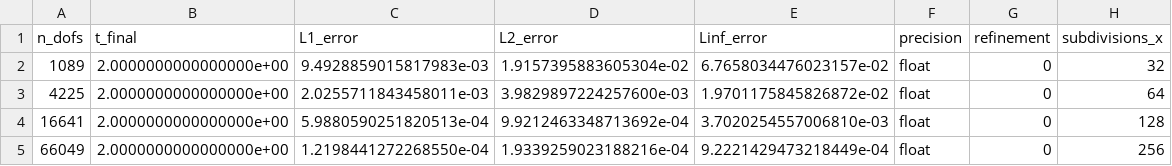
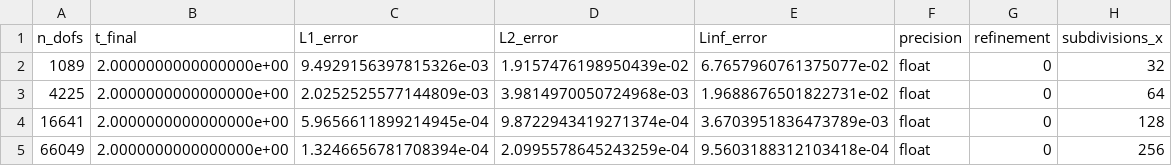
Before and after one commit to a412h/Dragon2, a CSV file: becker_convergence.csv, drawn as a sheet.

```diff
--- a/becker_convergence.csv
+++ b/becker_convergence.csv
@@ -1,5 +1,5 @@
 n_dofs,t_final,L1_error,L2_error,Linf_error,precision,refinement,subdivisions_x
-1089,2.0000000000000000e+00,9.4928859015817983e-03,1.9157395883605304e-02,6.7658034476023157e-02,float,0,32
-4225,2.0000000000000000e+00,2.0255711843458011e-03,3.9829897224257600e-03,1.9701175845826872e-02,float,0,64
-16641,2.0000000000000000e+00,5.9880590251820513e-04,9.9212463348713692e-04,3.7020254557006810e-03,float,0,128
-66049,2.0000000000000000e+00,1.2198441272268550e-04,1.9339259023188216e-04,9.2221429473218449e-04,float,0,256
+1089,2.0000000000000000e+00,9.4929156397815326e-03,1.9157476198950439e-02,6.7657960761375077e-02,float,0,32
+4225,2.0000000000000000e+00,2.0252525577144809e-03,3.9814970050724968e-03,1.9688676501822731e-02,float,0,64
+16641,2.0000000000000000e+00,5.9656611899214945e-04,9.8722943419271374e-04,3.6703951836473789e-03,float,0,128
+66049,2.0000000000000000e+00,1.3246656781708394e-04,2.0995578645243259e-04,9.5603188312103418e-04,float,0,256
```
Also changed, not shown: 50 other files.
